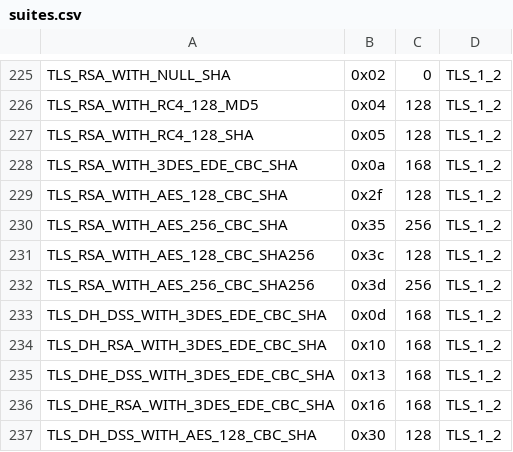
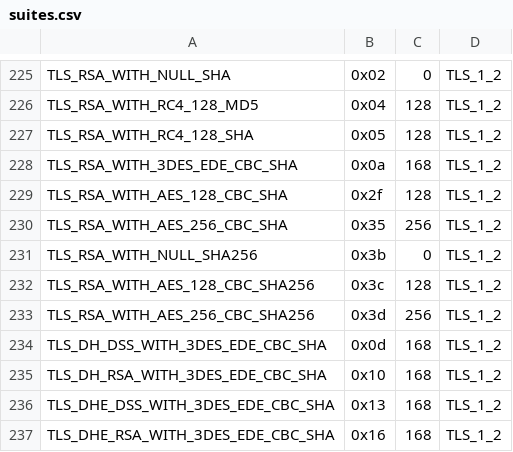
Before and after one commit to ssllabs/sslhaf, a CSV file: suites.csv, drawn as a sheet; only a part is shown, gaps mark what is left out; the shorter side is filled out with more unchanged rows.

Commit message:
Add TLS_RSA_WITH_NULL_SHA256.

```diff
--- a/suites.csv
+++ b/suites.csv
@@ -230,2 +230,3 @@ TLS_RSA_WITH_AES_128_CBC_SHA,0x2f,128,TLS_1_2
 TLS_RSA_WITH_AES_256_CBC_SHA,0x35,256,TLS_1_2
+TLS_RSA_WITH_NULL_SHA256,0x3b,0,TLS_1_2
 TLS_RSA_WITH_AES_128_CBC_SHA256,0x3c,128,TLS_1_2
```
Also changed, not shown: 1 other file.
